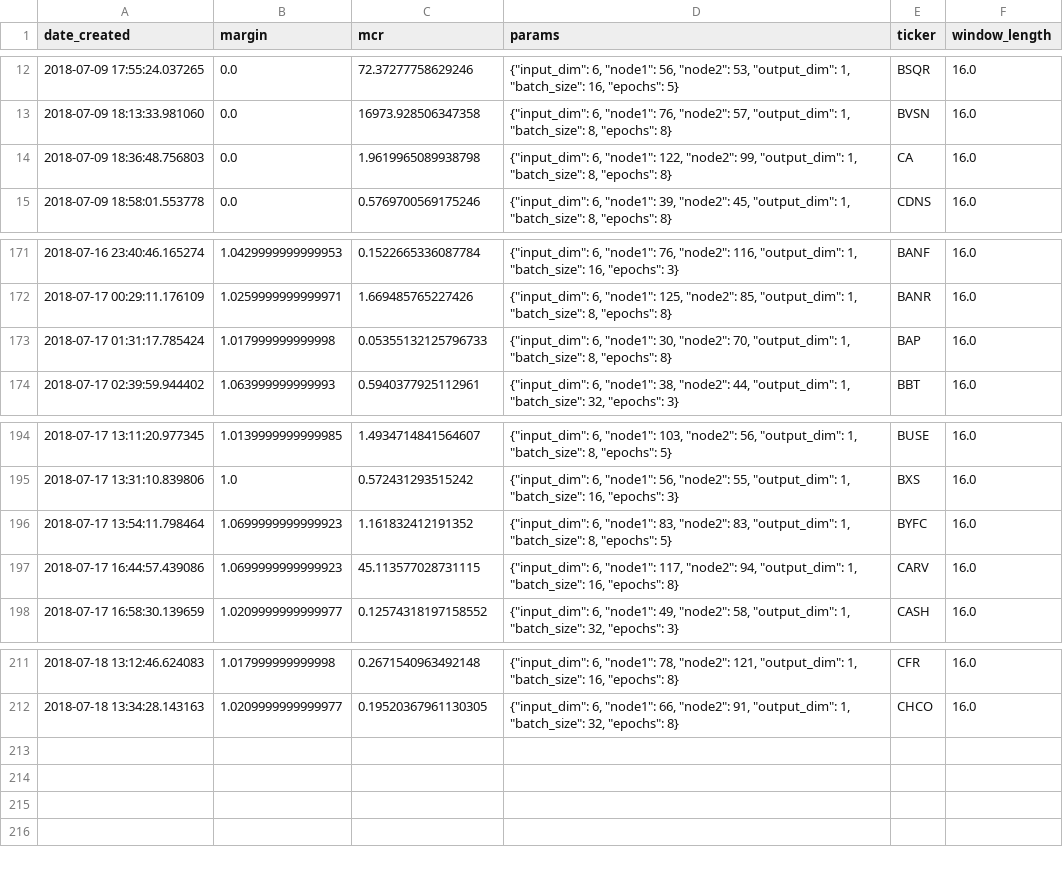
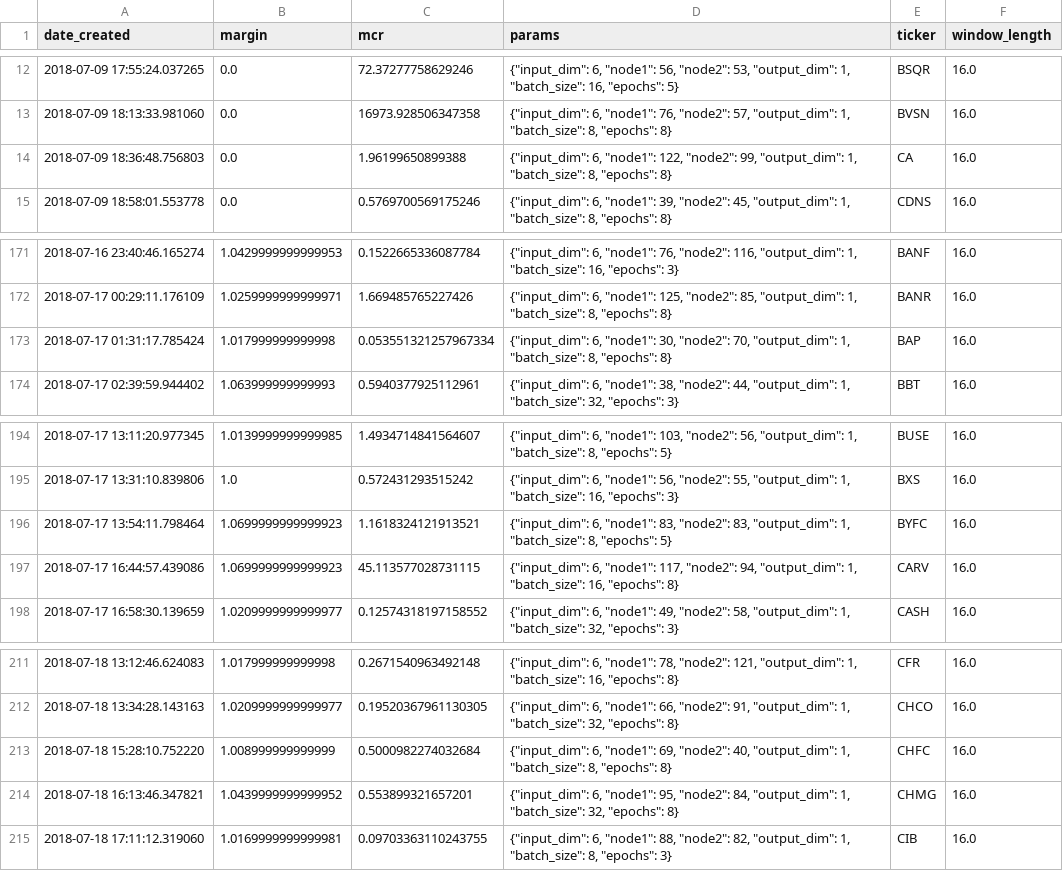
Before and after one commit to lodderwin/basemap, a CSV file: results/model_results_frank.csv, drawn as a sheet; only a part is shown, gaps mark what is left out.

Commit message:
models

```diff
--- a/results/model_results_frank.csv
+++ b/results/model_results_frank.csv
@@ -13,3 +13,3 @@ date_created,margin,mcr,params,ticker,window_length
 2018-07-09 18:13:33.981060,0.0,16973.928506347358,"{""input_dim"": 6, ""node1"": 76, ""node2"": 57, ""output_dim"": 1, ""batch_size"": 8, ""epochs"": 8}",BVSN,16.0
-2018-07-09 18:36:48.756803,0.0,1.9619965089938798,"{""input_dim"": 6, ""node1"": 122, ""node2"": 99, ""output_dim"": 1, ""batch_size"": 8, ""epochs"": 8}",CA,16.0
+2018-07-09 18:36:48.756803,0.0,1.96199650899388,"{""input_dim"": 6, ""node1"": 122, ""node2"": 99, ""output_dim"": 1, ""batch_size"": 8, ""epochs"": 8}",CA,16.0
 2018-07-09 18:58:01.553778,0.0,0.5769700569175246,"{""input_dim"": 6, ""node1"": 39, ""node2"": 45, ""output_dim"": 1, ""batch_size"": 8, ""epochs"": 8}",CDNS,16.0
@@ -172,3 +172,3 @@ date_created,margin,mcr,params,ticker,window_length
 2018-07-17 00:29:11.176109,1.0259999999999971,1.669485765227426,"{""input_dim"": 6, ""node1"": 125, ""node2"": 85, ""output_dim"": 1, ""batch_size"": 8, ""epochs"": 8}",BANR,16.0
-2018-07-17 01:31:17.785424,1.017999999999998,0.05355132125796733,"{""input_dim"": 6, ""node1"": 30, ""node2"": 70, ""output_dim"": 1, ""batch_size"": 8, ""epochs"": 8}",BAP,16.0
+2018-07-17 01:31:17.785424,1.017999999999998,0.053551321257967334,"{""input_dim"": 6, ""node1"": 30, ""node2"": 70, ""output_dim"": 1, ""batch_size"": 8, ""epochs"": 8}",BAP,16.0
 2018-07-17 02:39:59.944402,1.063999999999993,0.5940377925112961,"{""input_dim"": 6, ""node1"": 38, ""node2"": 44, ""output_dim"": 1, ""batch_size"": 32, ""epochs"": 3}",BBT,16.0
@@ -195,3 +195,3 @@ date_created,margin,mcr,params,ticker,window_length
 2018-07-17 13:31:10.839806,1.0,0.572431293515242,"{""input_dim"": 6, ""node1"": 56, ""node2"": 55, ""output_dim"": 1, ""batch_size"": 16, ""epochs"": 3}",BXS,16.0
-2018-07-17 13:54:11.798464,1.0699999999999923,1.161832412191352,"{""input_dim"": 6, ""node1"": 83, ""node2"": 83, ""output_dim"": 1, ""batch_size"": 8, ""epochs"": 5}",BYFC,16.0
+2018-07-17 13:54:11.798464,1.0699999999999923,1.1618324121913521,"{""input_dim"": 6, ""node1"": 83, ""node2"": 83, ""output_dim"": 1, ""batch_size"": 8, ""epochs"": 5}",BYFC,16.0
 2018-07-17 16:44:57.439086,1.0699999999999923,45.113577028731115,"{""input_dim"": 6, ""node1"": 117, ""node2"": 94, ""output_dim"": 1, ""batch_size"": 16, ""epochs"": 8}",CARV,16.0
@@ -212 +212,4 @@ date_created,margin,mcr,params,ticker,window_length
 2018-07-18 13:34:28.143163,1.0209999999999977,0.19520367961130305,"{""input_dim"": 6, ""node1"": 66, ""node2"": 91, ""output_dim"": 1, ""batch_size"": 32, ""epochs"": 8}",CHCO,16.0
+2018-07-18 15:28:10.752220,1.008999999999999,0.5000982274032684,"{""input_dim"": 6, ""node1"": 69, ""node2"": 40, ""output_dim"": 1, ""batch_size"": 8, ""epochs"": 8}",CHFC,16.0
+2018-07-18 16:13:46.347821,1.0439999999999952,0.553899321657201,"{""input_dim"": 6, ""node1"": 95, ""node2"": 84, ""output_dim"": 1, ""batch_size"": 32, ""epochs"": 8}",CHMG,16.0
+2018-07-18 17:11:12.319060,1.0169999999999981,0.09703363110243755,"{""input_dim"": 6, ""node1"": 88, ""node2"": 82, ""output_dim"": 1, ""batch_size"": 8, ""epochs"": 3}",CIB,16.0
```
Also changed, not shown: 7 other files.
